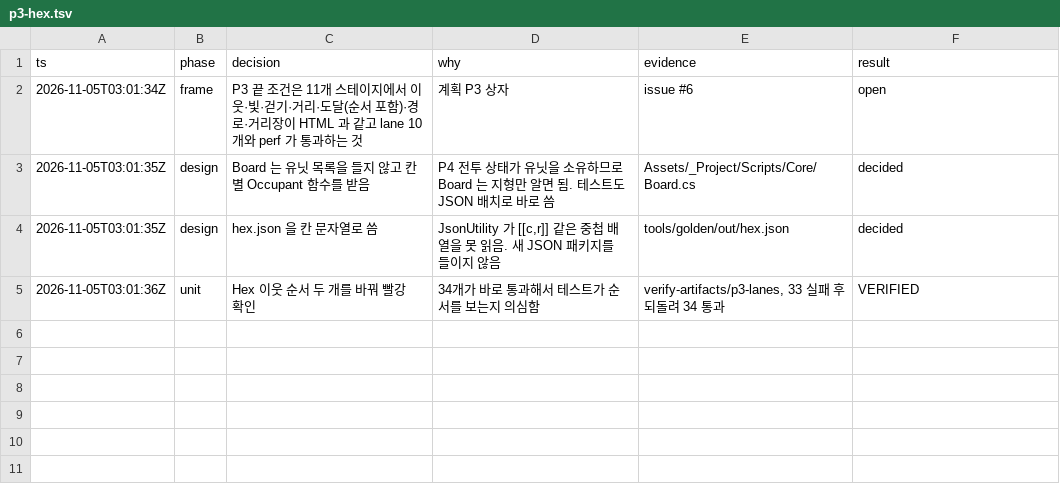
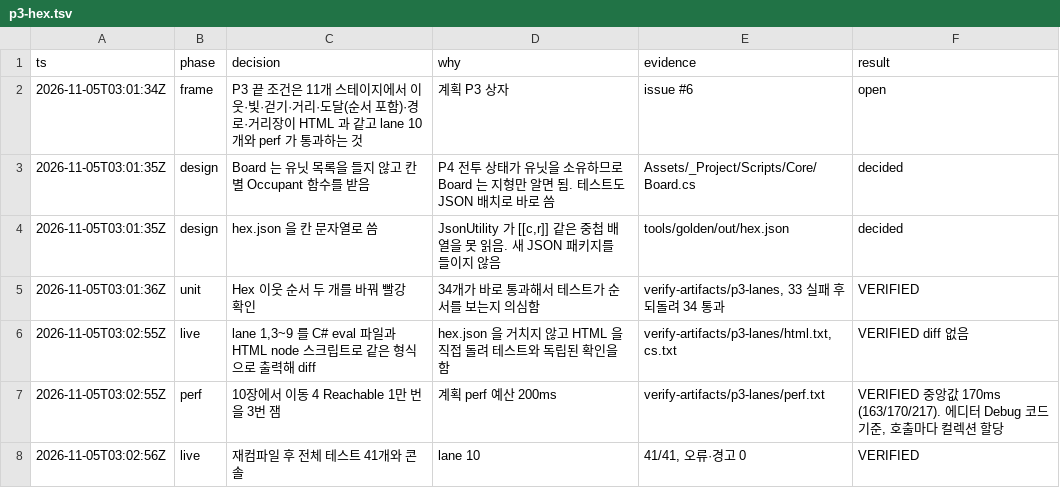
Before and after one commit to OruteZ/Project-Vampire-Turn-Strategy, a TSV file: .audit/p3-hex.tsv, drawn as a sheet; the diff names each change by its address in the sheet, - before the commit and + after, or states it on an @@ line.

```diff
--- a/.audit/p3-hex.tsv
+++ b/.audit/p3-hex.tsv
+row 6: 2026-11-05T03:02:55Z | live | lane 1,3~9 를 C# eval 파일과 HTML node 스크립트로 같은 형식으로 출력해 diff | hex.json 을 거치지 않고 HTML 을 직접 돌려 테스트와 독립된 확인을 함 | verify-artifacts/p3-lanes/html.txt, cs.txt | VERIFIED diff 없음
+row 7: 2026-11-05T03:02:55Z | perf | 10장에서 이동 4 Reachable 1만 번을 3번 잼 | 계획 perf 예산 200ms | verify-artifacts/p3-lanes/perf.txt | VERIFIED 중앙값 170ms (163/170/217). 에디터 Debug 코드 기준, 호출마다 컬렉션 할당
+row 8: 2026-11-05T03:02:56Z | live | 재컴파일 후 전체 테스트 41개와 콘솔 | lane 10 | 41/41, 오류·경고 0 | VERIFIED
```
